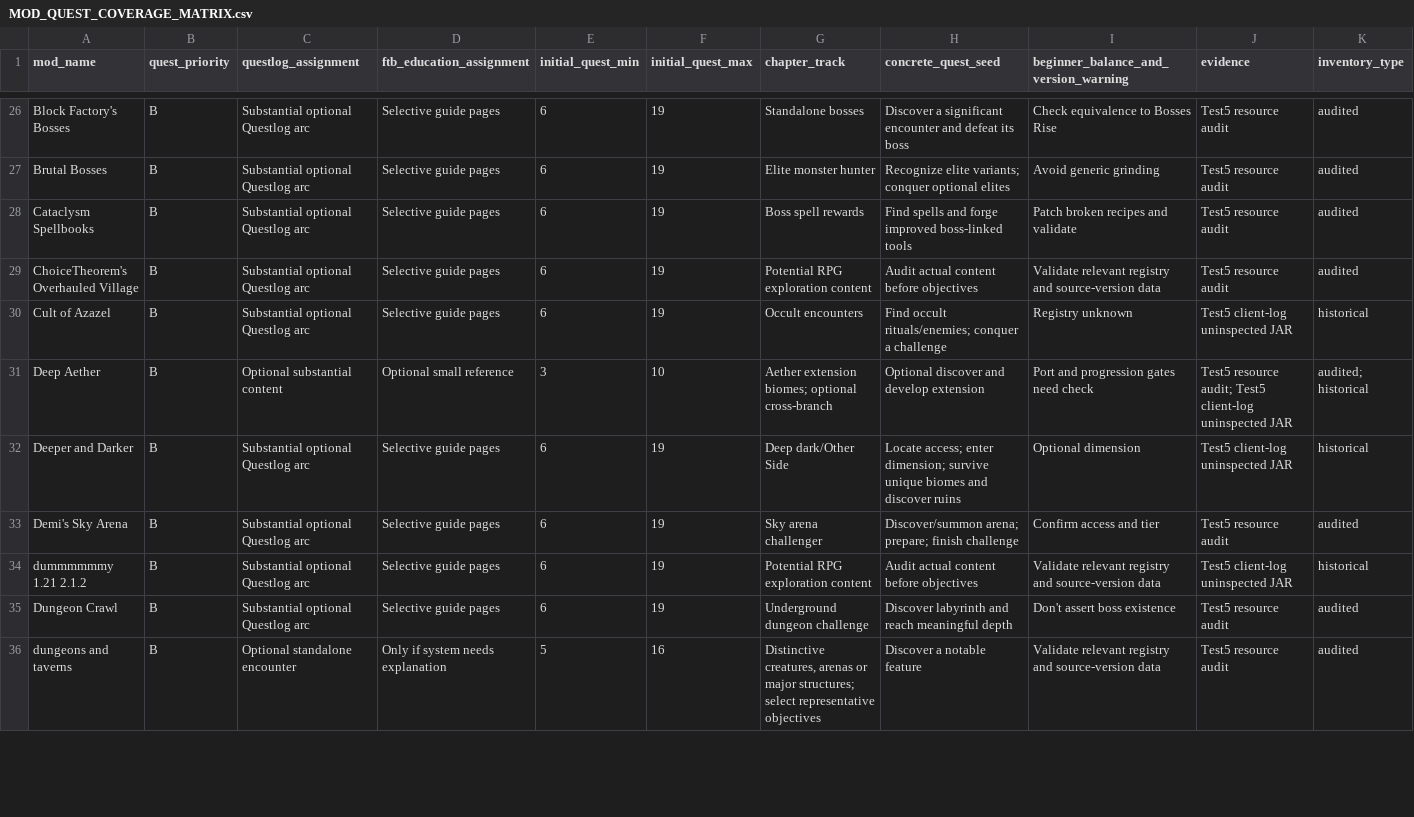
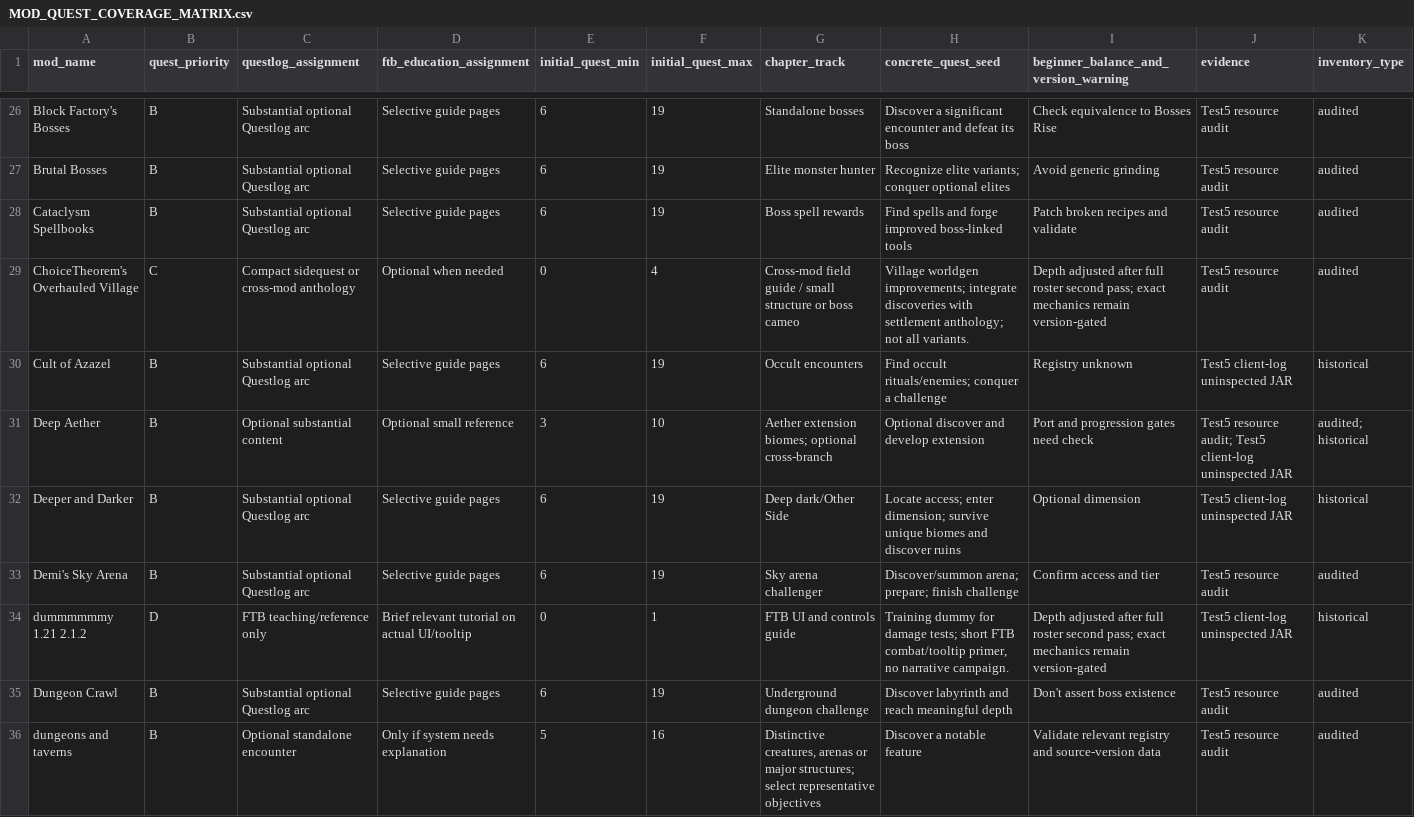
Before and after one commit to alsynth/AmbientOdyssey, a CSV file: docs/questing/MOD_QUEST_COVERAGE_MATRIX.csv, drawn as a sheet; only a part is shown, gaps mark what is left out; the diff covers the shown part only; the diff names each change by its address in the sheet, - before the commit and + after, or states it on an @@ line.

Commit message:
docs(questing): correct over-scoped utility, village and small-mob quest classifications

```diff
--- a/docs/questing/MOD_QUEST_COVERAGE_MATRIX.csv
+++ b/docs/questing/MOD_QUEST_COVERAGE_MATRIX.csv
-B29 (quest_priority): B
+B29 (quest_priority): C
-C29 (questlog_assignment): Substantial optional Questlog arc
+C29 (questlog_assignment): Compact sidequest or cross-mod anthology
-D29 (ftb_education_assignment): Selective guide pages
+D29 (ftb_education_assignment): Optional when needed
-E29 (initial_quest_min): 6
+E29 (initial_quest_min): 0
-F29 (initial_quest_max): 19
+F29 (initial_quest_max): 4
-G29 (chapter_track): Potential RPG exploration content
+G29 (chapter_track): Cross-mod field guide / small structure or boss cameo
-H29 (concrete_quest_seed): Audit actual content before objectives
+H29 (concrete_quest_seed): Village worldgen improvements; integrate discoveries with settlement anthology; not all variants.
-I29: Validate relevant registry and source-version data
+I29: Depth adjusted after full roster second pass; exact mechanics remain version-gated
-B34 (quest_priority): B
+B34 (quest_priority): D
-C34 (questlog_assignment): Substantial optional Questlog arc
+C34 (questlog_assignment): FTB teaching/reference only
-D34 (ftb_education_assignment): Selective guide pages
+D34 (ftb_education_assignment): Brief relevant tutorial on actual UI/tooltip
-E34 (initial_quest_min): 6
+E34 (initial_quest_min): 0
-F34 (initial_quest_max): 19
+F34 (initial_quest_max): 1
-G34 (chapter_track): Potential RPG exploration content
+G34 (chapter_track): FTB UI and controls guide
-H34 (concrete_quest_seed): Audit actual content before objectives
+H34 (concrete_quest_seed): Training dummy for damage tests; short FTB combat/tooltip primer, no narrative campaign.
-I34: Validate relevant registry and source-version data
+I34: Depth adjusted after full roster second pass; exact mechanics remain version-gated
```
Also changed, not shown: 80 edited cells elsewhere in this file.
